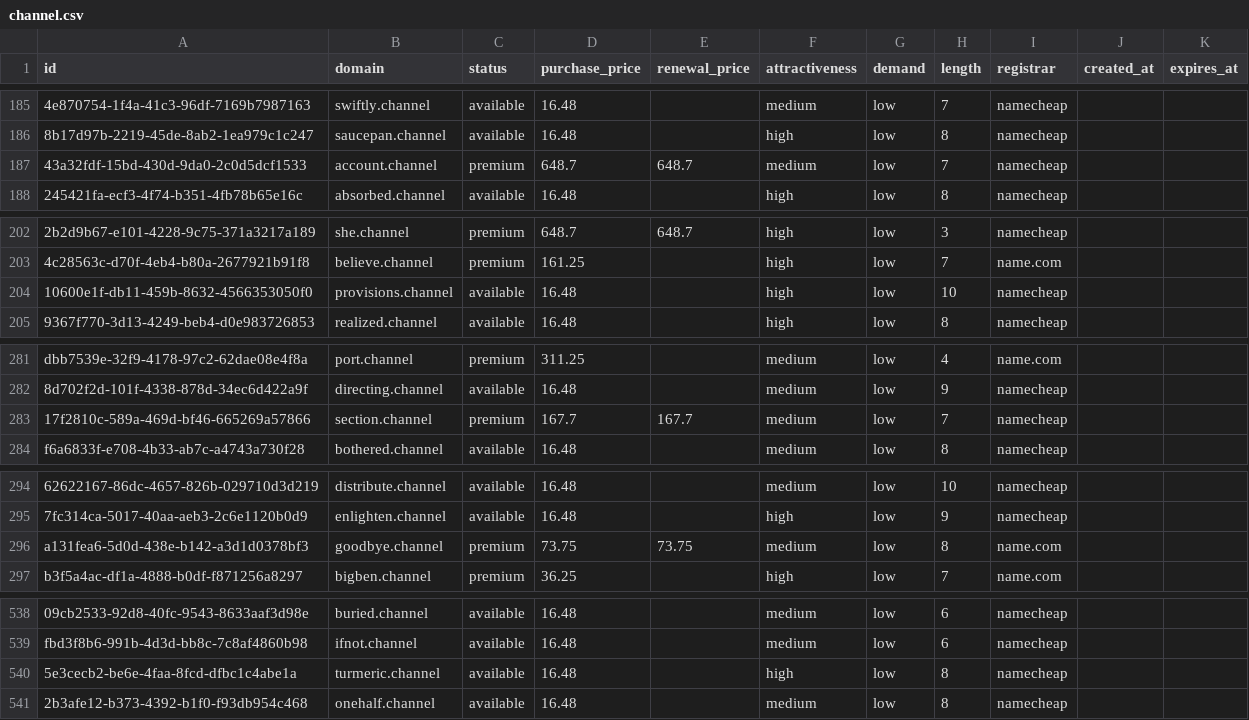
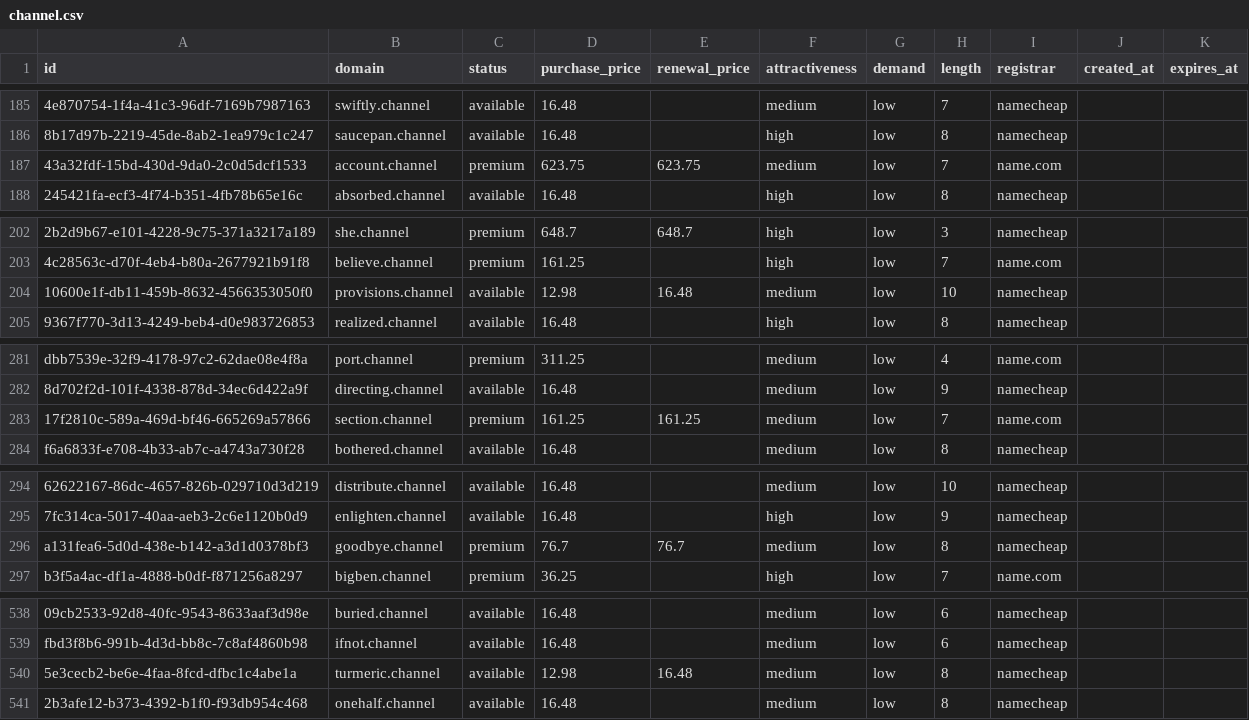
Before and after one commit to UniqueDomains/channel-oneword-domains, a CSV file: channel.csv, drawn as a sheet; only a part is shown, gaps mark what is left out; the diff covers the shown part only; the diff names each change by its address in the sheet, - before the commit and + after, or states it on an @@ line.

```diff
--- a/channel.csv
+++ b/channel.csv
-D187 (purchase_price): 648.7
+D187 (purchase_price): 623.75
-E187 (renewal_price): 648.7
+E187 (renewal_price): 623.75
-I187 (registrar): namecheap
+I187 (registrar): name.com
-D204 (purchase_price): 16.48
+D204 (purchase_price): 12.98
-E204 (renewal_price): (empty)
+E204 (renewal_price): 16.48
-F204 (attractiveness): high
+F204 (attractiveness): medium
-D283 (purchase_price): 167.7
+D283 (purchase_price): 161.25
-E283 (renewal_price): 167.7
+E283 (renewal_price): 161.25
-I283 (registrar): namecheap
+I283 (registrar): name.com
-D296 (purchase_price): 73.75
+D296 (purchase_price): 76.7
-E296 (renewal_price): 73.75
+E296 (renewal_price): 76.7
-I296 (registrar): name.com
+I296 (registrar): namecheap
-D540 (purchase_price): 16.48
+D540 (purchase_price): 12.98
-E540 (renewal_price): (empty)
+E540 (renewal_price): 16.48
-F540 (attractiveness): high
+F540 (attractiveness): medium
```
Also changed, not shown: 28 edited cells elsewhere in this file, 4 other files.
